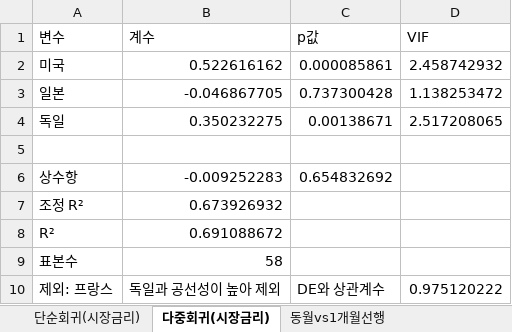
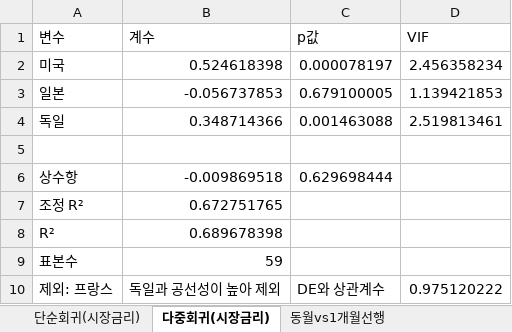
Before and after one commit to rhddyd12345678-blip/macro-econ-tracker, an Excel workbook: site/data/downloads/regression_analysis.xlsx, sheet 다중회귀(시장금리), drawn as a sheet; values as stored, in another font and other column widths than the file's, no borders; the diff names each change by its address in the sheet, - before the commit and + after, or states it on an @@ line.

```diff
--- a/site/data/downloads/regression_analysis.xlsx (sheet 다중회귀(시장금리))
+++ b/site/data/downloads/regression_analysis.xlsx (sheet 다중회귀(시장금리))
-B2 (계수): 0.522616162
+B2 (계수): 0.524618398
-C2 (p값): 0.000085861
+C2 (p값): 0.000078197
-D2 (VIF): 2.458742932
+D2 (VIF): 2.456358234
-B3 (계수): -0.046867705
+B3 (계수): -0.056737853
-C3 (p값): 0.737300428
+C3 (p값): 0.679100005
-D3 (VIF): 1.138253472
+D3 (VIF): 1.139421853
-B4 (계수): 0.350232275
+B4 (계수): 0.348714366
-C4 (p값): 0.00138671
+C4 (p값): 0.001463088
-D4 (VIF): 2.517208065
+D4 (VIF): 2.519813461
-B6 (계수): -0.009252283
+B6 (계수): -0.009869518
-C6 (p값): 0.654832692
+C6 (p값): 0.629698444
-B7 (계수): 0.673926932
+B7 (계수): 0.672751765
-B8 (계수): 0.691088672
+B8 (계수): 0.689678398
-B9 (계수): 58
+B9 (계수): 59
```
Also changed, not shown: sheet 동월vs1개월선행, sheet 단순회귀(시장금리), site/data/downloads/france.xlsx, site/data/downloads/fx_daily.xlsx, 19 other files.
